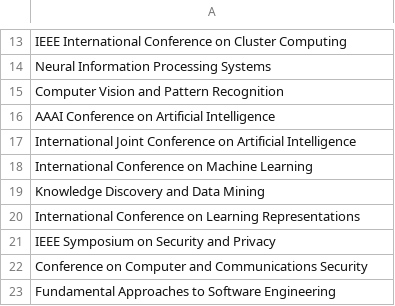
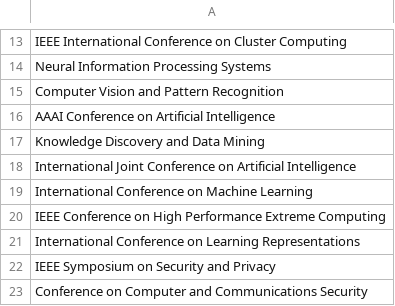
Before and after one commit to SonyShrestha/SDM_Lab1, a CSV file: splitted_files/conferences.csv, drawn as a sheet; only a part is shown, gaps mark what is left out; the shorter side is filled out with more unchanged rows.

```diff
--- a/splitted_files/conferences.csv
+++ b/splitted_files/conferences.csv
@@ -16,5 +16,6 @@ Computer Vision and Pattern Recognition
 AAAI Conference on Artificial Intelligence
+Knowledge Discovery and Data Mining
 International Joint Conference on Artificial Intelligence
 International Conference on Machine Learning
-Knowledge Discovery and Data Mining
+IEEE Conference on High Performance Extreme Computing
 International Conference on Learning Representations
```
Also changed, not shown: splitted_files/authors.csv, splitted_files/journal_paper.csv, 9 other files.
